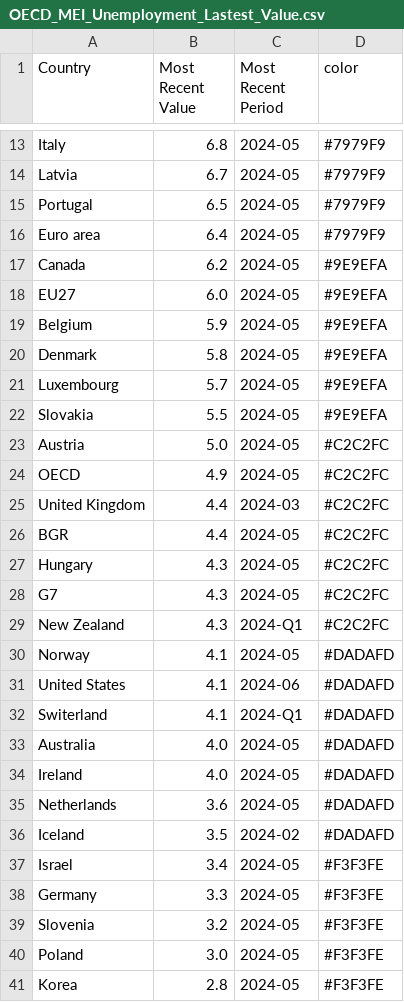
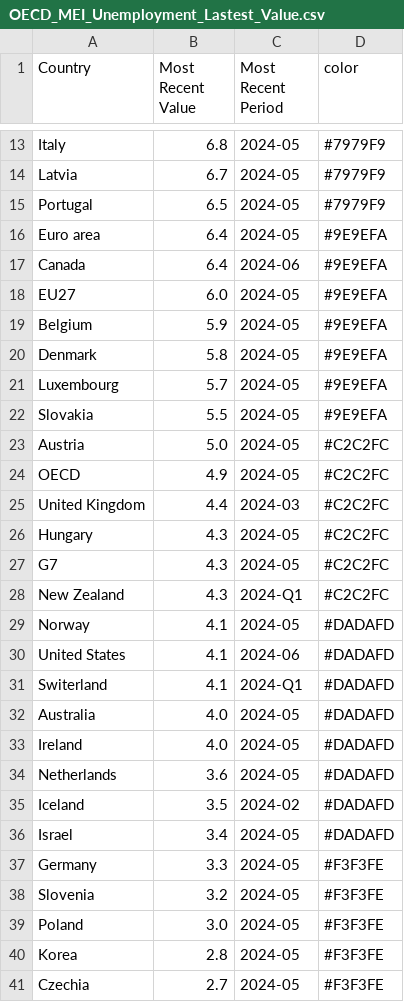
Before and after one commit to Qery-Data/Unemployment-OECD, a CSV file: data/OECD_MEI_Unemployment_Lastest_Value.csv, drawn as a sheet; only a part is shown, gaps mark what is left out; the shorter side is filled out with more unchanged rows.

Commit message:
Latest data: 2024-07-11-11-12-00

```diff
--- a/data/OECD_MEI_Unemployment_Lastest_Value.csv
+++ b/data/OECD_MEI_Unemployment_Lastest_Value.csv
@@ -15,4 +15,4 @@ Latvia,6.7,2024-05,#7979F9
 Portugal,6.5,2024-05,#7979F9
-Euro area,6.4,2024-05,#7979F9
-Canada,6.2,2024-05,#9E9EFA
+Euro area,6.4,2024-05,#9E9EFA
+Canada,6.4,2024-06,#9E9EFA
 EU27,6.0,2024-05,#9E9EFA
@@ -25,3 +25,2 @@ OECD,4.9,2024-05,#C2C2FC
 United Kingdom,4.4,2024-03,#C2C2FC
-BGR,4.4,2024-05,#C2C2FC
 Hungary,4.3,2024-05,#C2C2FC
@@ -36,3 +35,3 @@ Netherlands,3.6,2024-05,#DADAFD
 Iceland,3.5,2024-02,#DADAFD
-Israel,3.4,2024-05,#F3F3FE
+Israel,3.4,2024-05,#DADAFD
 Germany,3.3,2024-05,#F3F3FE
```
Also changed, not shown: data/OECD_MEI_Unemployment_Last_12M.csv, data/OECD_MEI_Unemployment_Last_5Y.csv.
